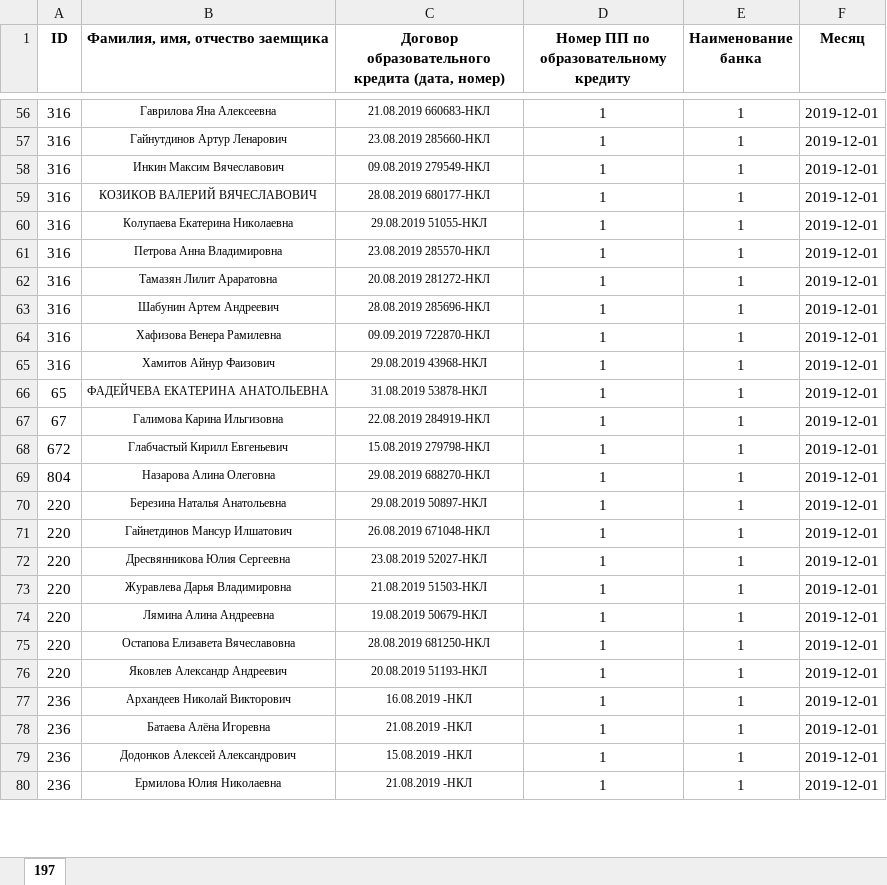
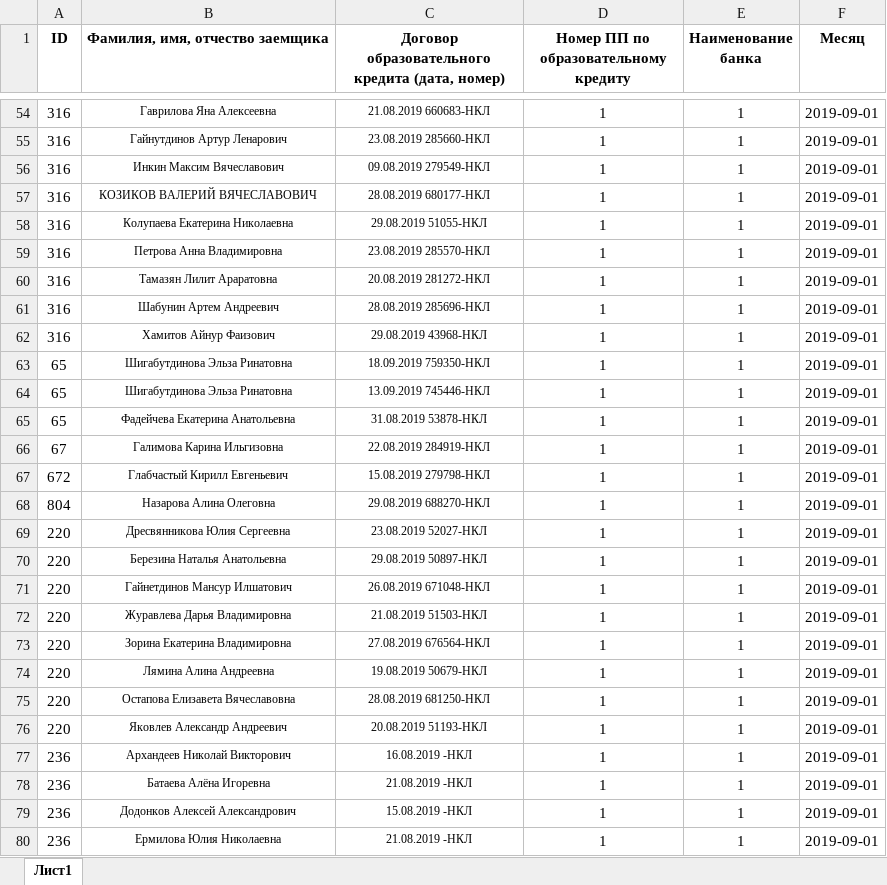
Before and after one commit to CrazyTeea/obrcredit, an Excel workbook: web/toParse/197.xlsx, sheet Лист1, drawn as a sheet; only a part is shown, gaps mark what is left out; values as stored, in another font and other column widths than the file's, no borders; removed rows and columns are numbered as before the commit, all else as after; the diff covers the shown part only; the diff names each change by its address in the sheet, - before the commit and + after, or states it on an @@ line.

```diff
--- a/web/toParse/197.xlsx (sheet Лист1)
+++ b/web/toParse/197.xlsx (sheet Лист1)
-sheet tab: 197
+sheet tab: Лист1
-F54:F61 (Месяц): 2019-12-01
+F54:F61 (Месяц): 2019-09-01
-row 64: 316 | Хафизова Венера Рамилевна | 09.09.2019 722870-НКЛ | 1 | 1 | 2019-12-01
-F62 (Месяц): 2019-12-01
+F62 (Месяц): 2019-09-01
+row 63: 65 | Шигабутдинова Эльза Ринатовна | 18.09.2019 759350-НКЛ | 1 | 1 | 2019-09-01
+row 64: 65 | Шигабутдинова Эльза Ринатовна | 13.09.2019 745446-НКЛ | 1 | 1 | 2019-09-01
-B65 (Фамилия, имя, отчество заемщика): ФАДЕЙЧЕВА ЕКАТЕРИНА АНАТОЛЬЕВНА
+B65 (Фамилия, имя, отчество заемщика): Фадейчева Екатерина Анатольевна
-F65:F68 (Месяц): 2019-12-01
+F65:F68 (Месяц): 2019-09-01
+row 69: 220 | Дресвянникова Юлия Сергеевна | 23.08.2019 52027-НКЛ | 1 | 1 | 2019-09-01
-F70:F71 (Месяц): 2019-12-01
+F70:F71 (Месяц): 2019-09-01
-row 72: 220 | Дресвянникова Юлия Сергеевна | 23.08.2019 52027-НКЛ | 1 | 1 | 2019-12-01
-F72 (Месяц): 2019-12-01
+F72 (Месяц): 2019-09-01
+row 73: 220 | Зорина Екатерина Владимировна | 27.08.2019 676564-НКЛ | 1 | 1 | 2019-09-01
-F74:F80 (Месяц): 2019-12-01
+F74:F80 (Месяц): 2019-09-01
```
Also changed, not shown: 31 added rows, 49 removed rows, 499 edited cells and cell formats elsewhere in this sheet, 1 other file.
